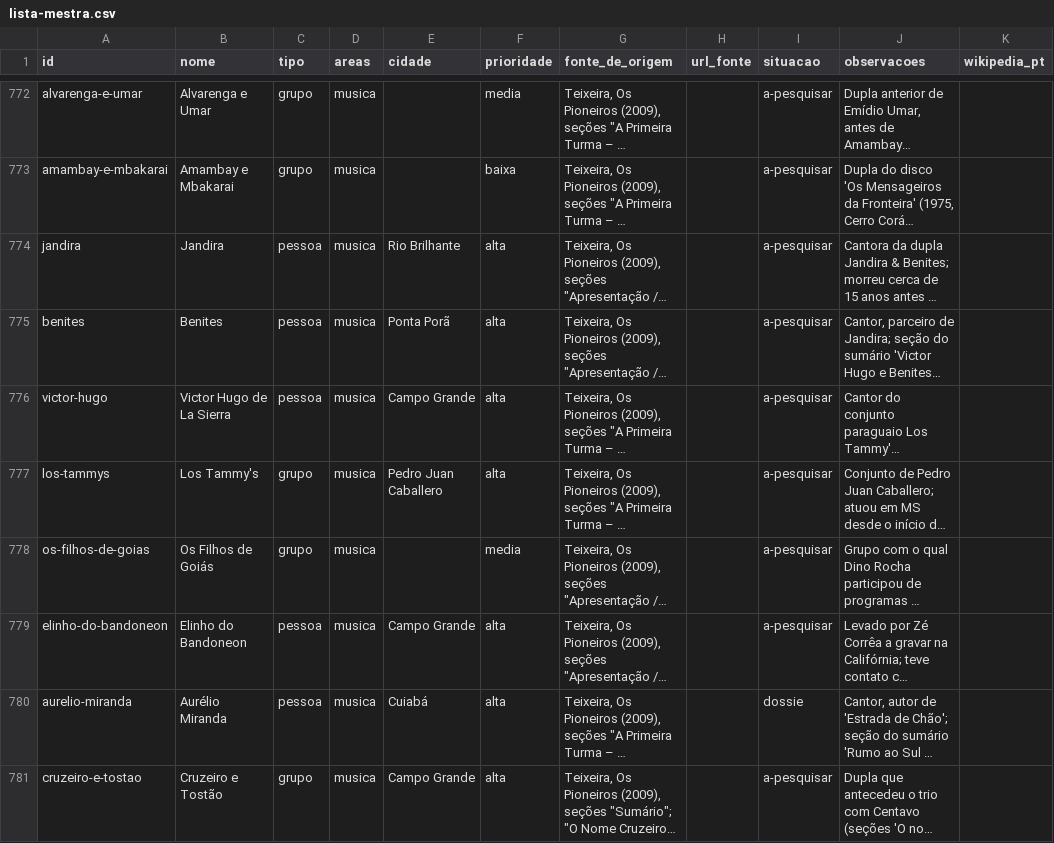
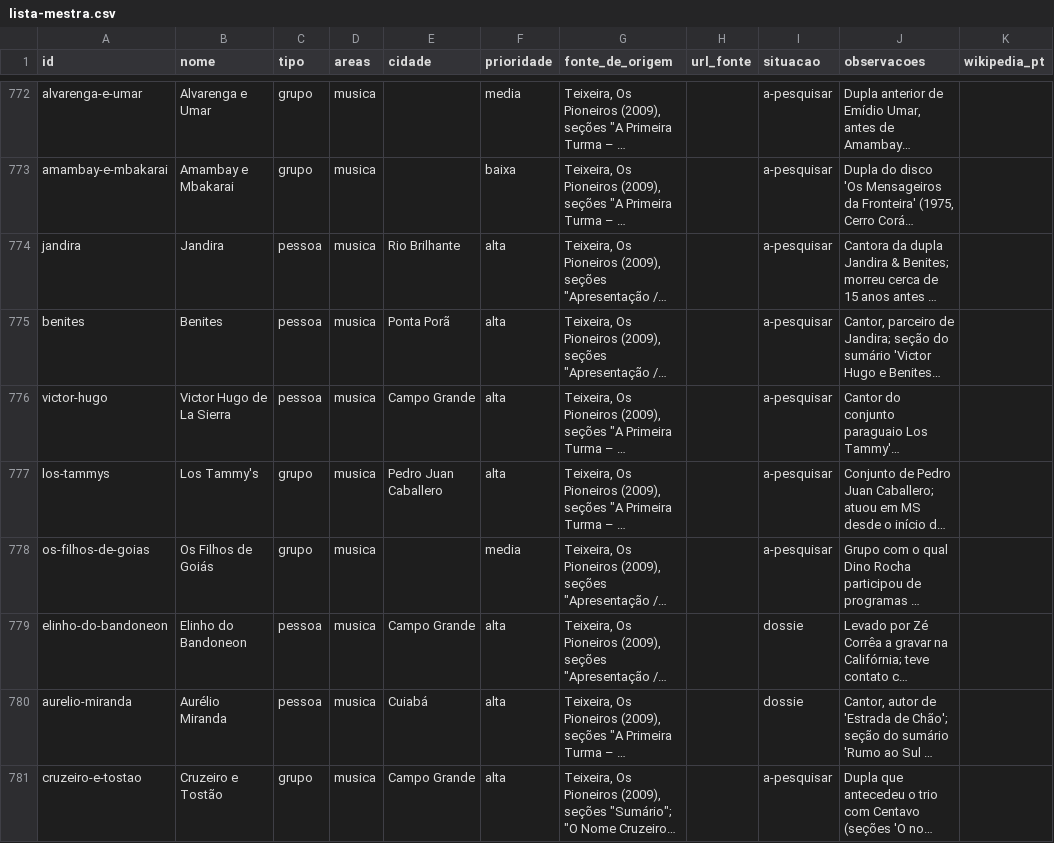
Before and after one commit to VACA18AZUL/wikiculture-ms, a CSV file: dados/lista-mestra.csv, drawn as a sheet; only a part is shown, gaps mark what is left out; long unchanged cells end in …; the diff names each change by its address in the sheet, - before the commit and + after, or states it on an @@ line.

```diff
--- a/dados/lista-mestra.csv
+++ b/dados/lista-mestra.csv
-I779 (situacao): a-pesquisar
+I779 (situacao): dossie
```
Also changed, not shown: 4 other files.
